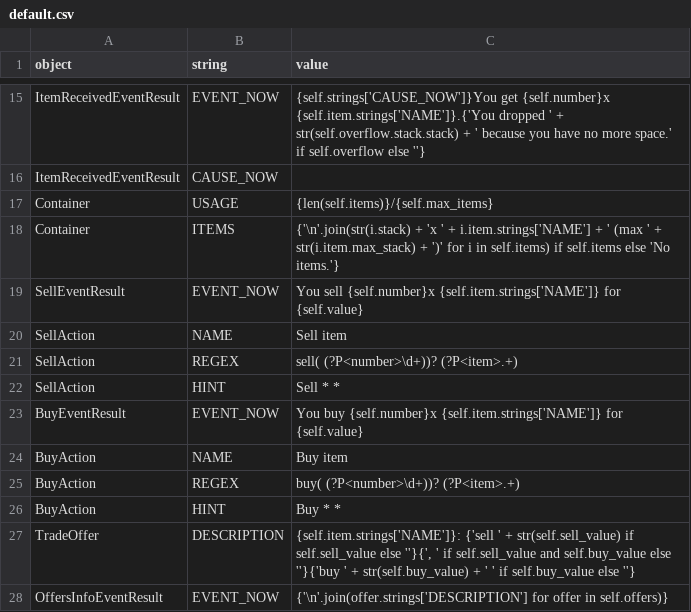
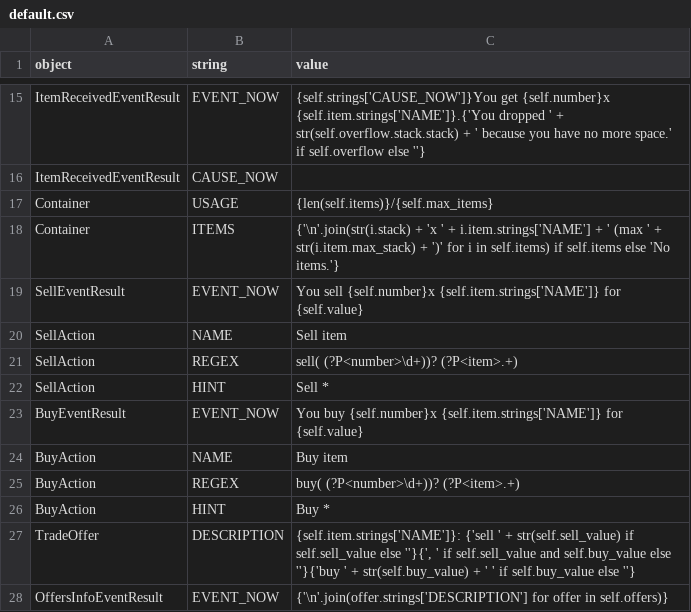
Before and after one commit to lychanl/discord-text-rpg, a CSV file: worlds/default/locales/en/default.csv, drawn as a sheet; only a part is shown, gaps mark what is left out.

```diff
--- a/worlds/default/locales/en/default.csv
+++ b/worlds/default/locales/en/default.csv
@@ -21,3 +21,3 @@ SellAction,NAME,Sell item
 SellAction,REGEX,sell( (?P<number>\d+))? (?P<item>.+)
-SellAction,HINT,Sell * *
+SellAction,HINT,Sell *
 BuyEventResult,EVENT_NOW,You buy {self.number}x {self.item.strings['NAME']} for {self.value}
@@ -25,3 +25,3 @@ BuyAction,NAME,Buy item
 BuyAction,REGEX,buy( (?P<number>\d+))? (?P<item>.+)
-BuyAction,HINT,Buy * *
+BuyAction,HINT,Buy *
 TradeOffer,DESCRIPTION,"{self.item.strings['NAME']}: {'sell ' + str(self.sell_value) if self.sell_value else ''}{', ' if self.sell_value and self.buy_value else ''}{'buy ' + str(self.buy_value) + ' ' if self.buy_value else ''}"
```
Also changed, not shown: worlds/default/locales/en/errors.csv.
